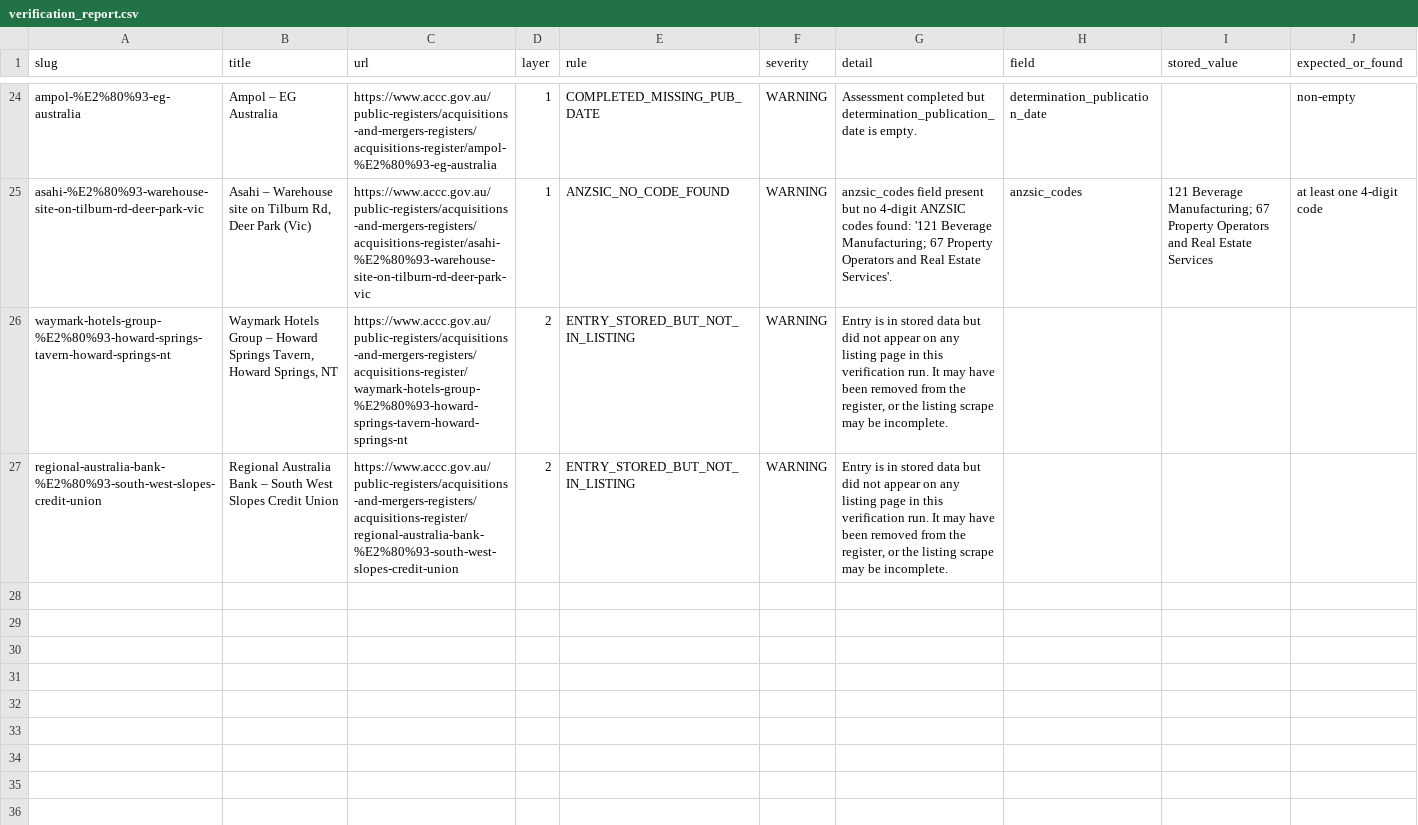
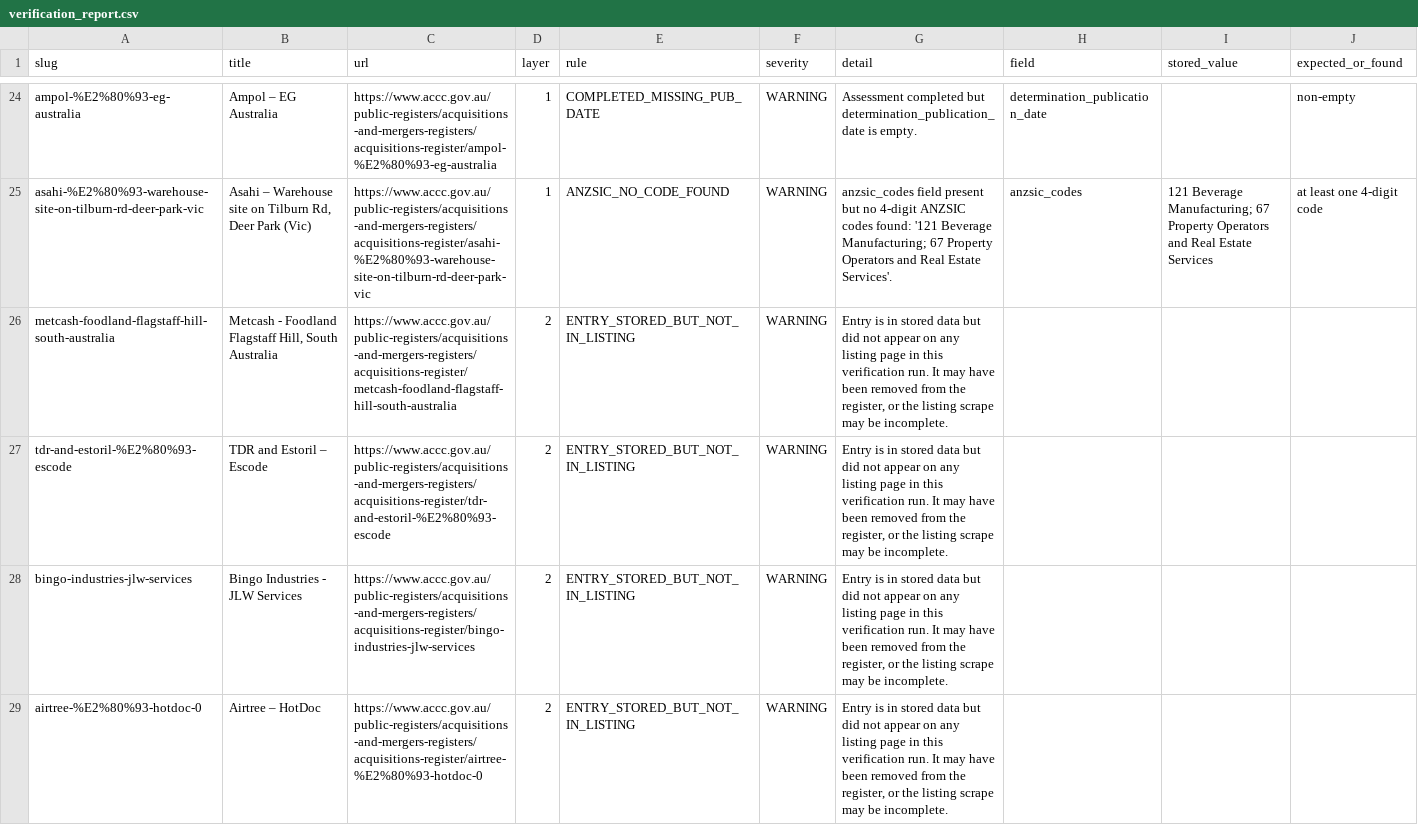
Before and after one commit to Test0112358/notification-check, a CSV file: data/verification_report.csv, drawn as a sheet; only a part is shown, gaps mark what is left out.

```diff
--- a/data/verification_report.csv
+++ b/data/verification_report.csv
@@ -25,3 +25,5 @@ ampol-%E2%80%93-eg-australia,Ampol – EG Australia,https://www.accc.gov.au/publ
 asahi-%E2%80%93-warehouse-site-on-tilburn-rd-deer-park-vic,"Asahi – Warehouse site on Tilburn Rd, Deer Park (Vic)",https://www.accc.gov.au/public-registers/acquisitions-and-mergers-registers/acquisitions-register/asahi-%E2%80%93-warehouse-site-on-tilburn-rd-deer-park-vic,1,ANZSIC_NO_CODE_FOUND,WARNING,anzsic_codes field present but no 4-digit ANZSIC codes found: '121 Beverage Manufacturing; 67 Property Operators and Real Estate Services'.,anzsic_codes,121 Beverage Manufacturing; 67 Property Operators and Real Estate Services,at least one 4-digit code
-waymark-hotels-group-%E2%80%93-howard-springs-tavern-howard-springs-nt,"Waymark Hotels Group – Howard Springs Tavern, Howard Springs, NT",https://www.accc.gov.au/public-registers/acquisitions-and-mergers-registers/acquisitions-register/waymark-hotels-group-%E2%80%93-howard-springs-tavern-howard-springs-nt,2,ENTRY_STORED_BUT_NOT_IN_LISTING,WARNING,"Entry is in stored data but did not appear on any listing page in this verification run. It may have been removed from the register, or the listing scrape may be incomplete.",,,
-regional-australia-bank-%E2%80%93-south-west-slopes-credit-union,Regional Australia Bank – South West Slopes Credit Union,https://www.accc.gov.au/public-registers/acquisitions-and-mergers-registers/acquisitions-register/regional-australia-bank-%E2%80%93-south-west-slopes-credit-union,2,ENTRY_STORED_BUT_NOT_IN_LISTING,WARNING,"Entry is in stored data but did not appear on any listing page in this verification run. It may have been removed from the register, or the listing scrape may be incomplete.",,,
+metcash-foodland-flagstaff-hill-south-australia,"Metcash - Foodland Flagstaff Hill, South Australia",https://www.accc.gov.au/public-registers/acquisitions-and-mergers-registers/acquisitions-register/metcash-foodland-flagstaff-hill-south-australia,2,ENTRY_STORED_BUT_NOT_IN_LISTING,WARNING,"Entry is in stored data but did not appear on any listing page in this verification run. It may have been removed from the register, or the listing scrape may be incomplete.",,,
+tdr-and-estoril-%E2%80%93-escode,TDR and Estoril – Escode,https://www.accc.gov.au/public-registers/acquisitions-and-mergers-registers/acquisitions-register/tdr-and-estoril-%E2%80%93-escode,2,ENTRY_STORED_BUT_NOT_IN_LISTING,WARNING,"Entry is in stored data but did not appear on any listing page in this verification run. It may have been removed from the register, or the listing scrape may be incomplete.",,,
+bingo-industries-jlw-services,Bingo Industries - JLW Services,https://www.accc.gov.au/public-registers/acquisitions-and-mergers-registers/acquisitions-register/bingo-industries-jlw-services,2,ENTRY_STORED_BUT_NOT_IN_LISTING,WARNING,"Entry is in stored data but did not appear on any listing page in this verification run. It may have been removed from the register, or the listing scrape may be incomplete.",,,
+airtree-%E2%80%93-hotdoc-0,Airtree – HotDoc,https://www.accc.gov.au/public-registers/acquisitions-and-mergers-registers/acquisitions-register/airtree-%E2%80%93-hotdoc-0,2,ENTRY_STORED_BUT_NOT_IN_LISTING,WARNING,"Entry is in stored data but did not appear on any listing page in this verification run. It may have been removed from the register, or the listing scrape may be incomplete.",,,
```
Also changed, not shown: 2 other files.
